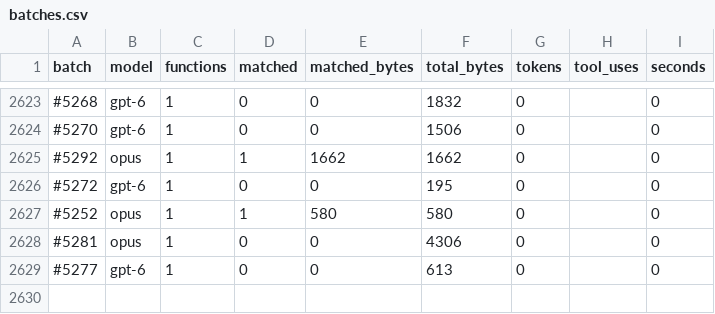
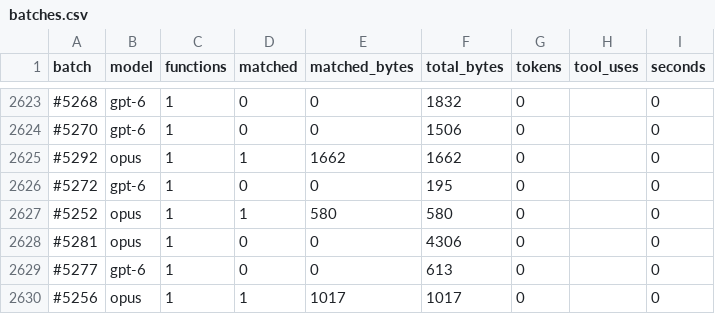
Before and after one commit to CubeB/byte-tactics, a CSV file: data/batches.csv, drawn as a sheet; only a part is shown, gaps mark what is left out; the diff names each change by its address in the sheet, - before the commit and + after, or states it on an @@ line.

```diff
--- a/data/batches.csv
+++ b/data/batches.csv
+row 2630: #5256 | opus | 1 | 1 | 1017 | 1017 | 0 |  | 0
```
Also changed, not shown: data/attempts.csv, data/progress.csv, 2 other files.
